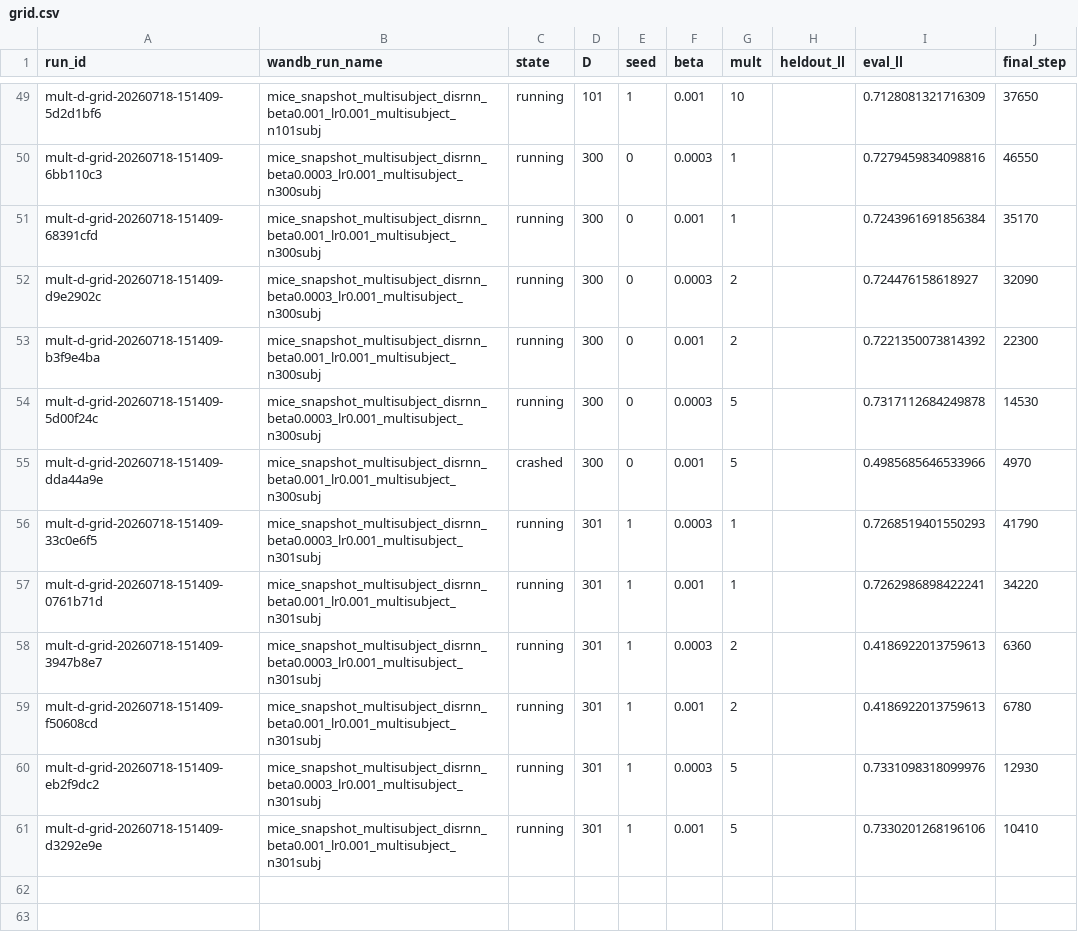
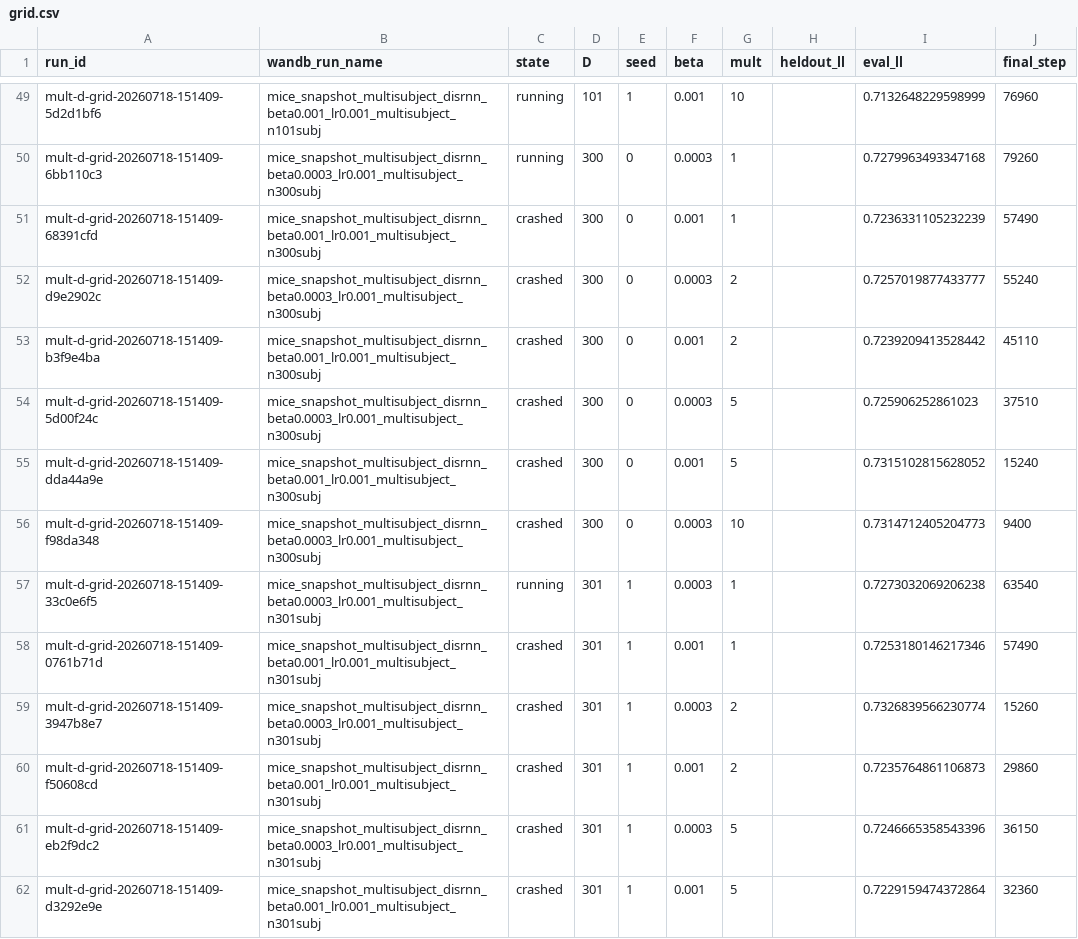
Before and after one commit to AllenNeuralDynamics/aind-dynamic-foraging-bfm-studies, a CSV file: studies/06-disrnn-operating-point-at-scale/analysis/grid.csv, drawn as a sheet; only a part is shown, gaps mark what is left out; addresses are those after the commit; the diff covers the shown part only; the diff names each change by its address in the sheet, - before the commit and + after, or states it on an @@ line.

Commit message:
chore(06): refresh mult-d-grid r2 data (39/80 finished)

```diff
--- a/studies/06-disrnn-operating-point-at-scale/analysis/grid.csv
+++ b/studies/06-disrnn-operating-point-at-scale/analysis/grid.csv
-I49 (eval_ll): 0.7128081321716309
+I49 (eval_ll): 0.7132648229598999
-J49 (final_step): 37650
+J49 (final_step): 76960
-I50 (eval_ll): 0.7279459834098816
+I50 (eval_ll): 0.7279963493347168
-J50 (final_step): 46550
+J50 (final_step): 79260
-C51:C54 (state): running
+C51:C54 (state): crashed
-I51 (eval_ll): 0.7243961691856384
+I51 (eval_ll): 0.7236331105232239
-J51 (final_step): 35170
+J51 (final_step): 57490
-I52 (eval_ll): 0.724476158618927
+I52 (eval_ll): 0.7257019877433777
-J52 (final_step): 32090
+J52 (final_step): 55240
-I53 (eval_ll): 0.7221350073814392
+I53 (eval_ll): 0.7239209413528442
-J53 (final_step): 22300
+J53 (final_step): 45110
-I54 (eval_ll): 0.7317112684249878
+I54 (eval_ll): 0.725906252861023
-J54 (final_step): 14530
+J54 (final_step): 37510
-I55 (eval_ll): 0.4985685646533966
+I55 (eval_ll): 0.7315102815628052
-J55 (final_step): 4970
+J55 (final_step): 15240
+row 56: mult-d-grid-20260718-151409-f98da348 | mice_snapshot_multisubject_disrnn_beta0.0003_lr0.001_multisubject_n300subj | crashed | 300 | 0 | 0.0003 | 10 |  | 0.7314712405204773 | 9400
-I57 (eval_ll): 0.7268519401550293
+I57 (eval_ll): 0.7273032069206238
-J57 (final_step): 41790
+J57 (final_step): 63540
-C58:C62 (state): running
+C58:C62 (state): crashed
-I58 (eval_ll): 0.7262986898422241
+I58 (eval_ll): 0.7253180146217346
-J58 (final_step): 34220
+J58 (final_step): 57490
-I59 (eval_ll): 0.4186922013759613
+I59 (eval_ll): 0.7326839566230774
-J59 (final_step): 6360
+J59 (final_step): 15260
-I60 (eval_ll): 0.4186922013759613
+I60 (eval_ll): 0.7235764861106873
-J60 (final_step): 6780
+J60 (final_step): 29860
-I61 (eval_ll): 0.7331098318099976
+I61 (eval_ll): 0.7246665358543396
-J61 (final_step): 12930
+J61 (final_step): 36150
-I62 (eval_ll): 0.7330201268196106
+I62 (eval_ll): 0.7229159474372864
-J62 (final_step): 10410
+J62 (final_step): 32360
```
Also changed, not shown: 32 edited cells elsewhere in this file, 3 other files.
